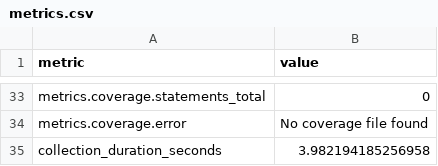
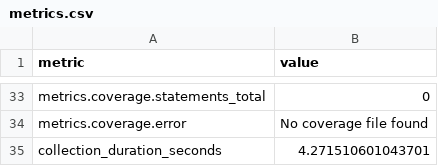
Before and after one commit to i2mint/redisdol, a CSV file: metrics.csv, drawn as a sheet; only a part is shown, gaps mark what is left out; the diff covers the shown part only.

```diff
--- a/metrics.csv
+++ b/metrics.csv
@@ -51,2 +38,2 @@ metrics.coverage.statements_total,0
 metrics.coverage.error,No coverage file found
-collection_duration_seconds,3.982194185256958
+collection_duration_seconds,4.271510601043701
```
Also changed, not shown: 19 edited cells elsewhere in this file, 2 other files.
